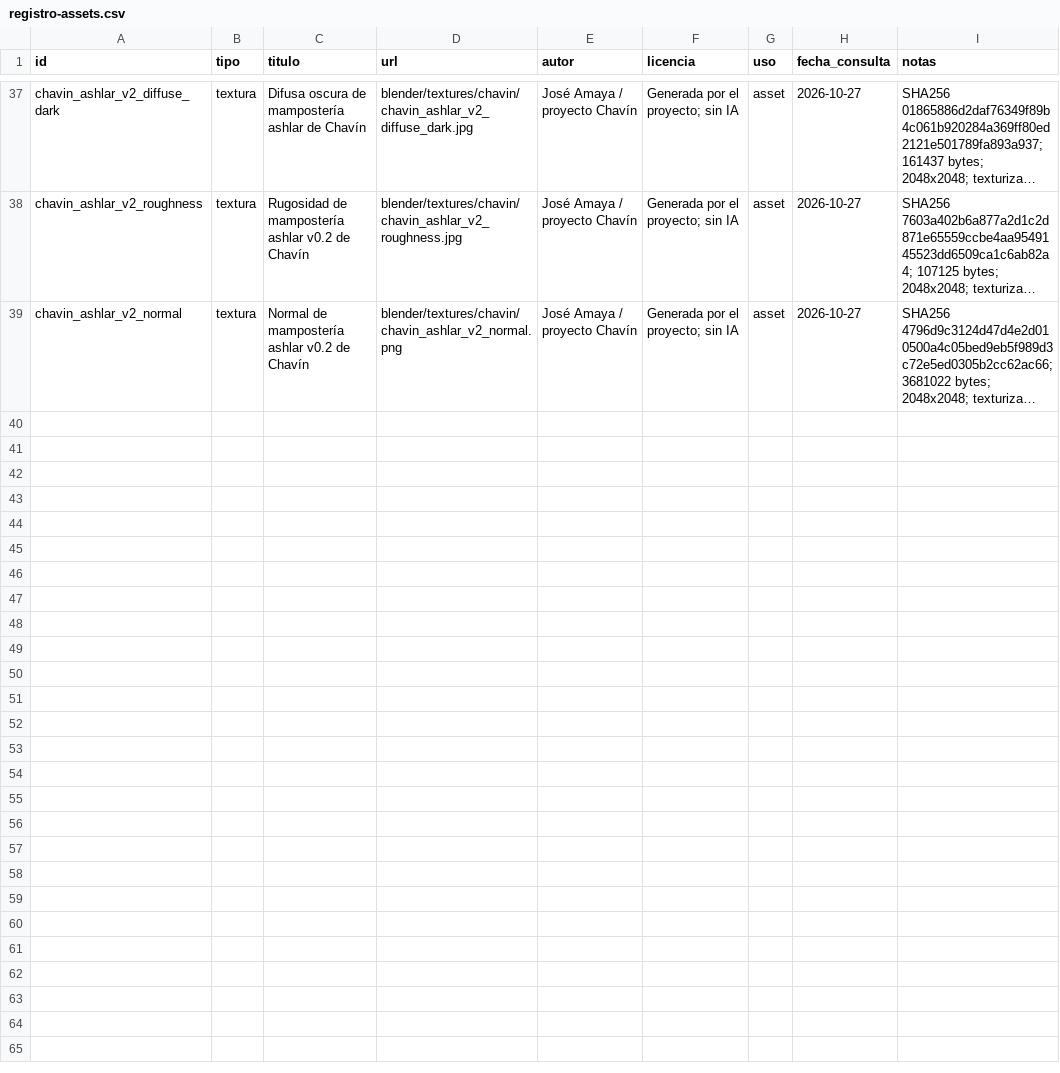
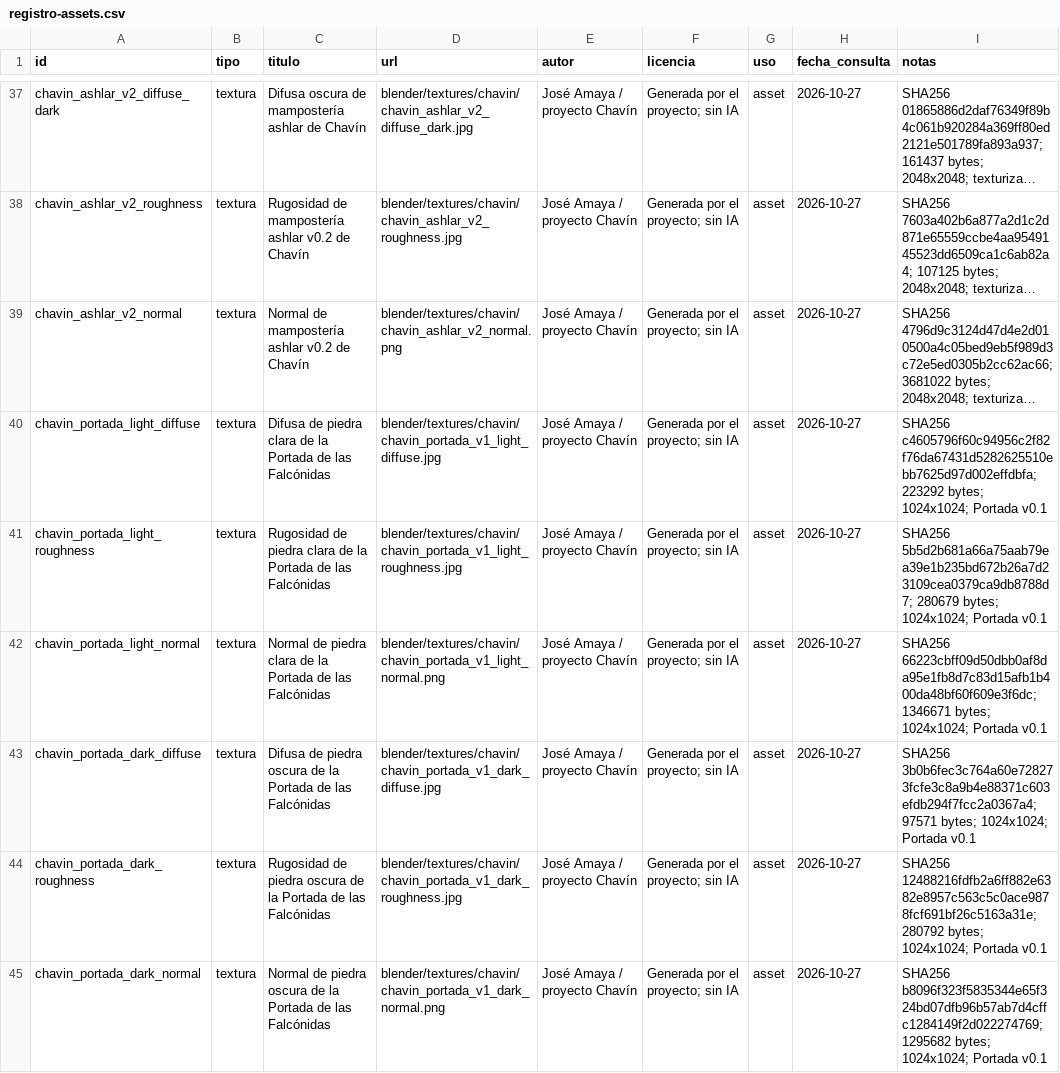
Before and after one commit to joseamaya/ciudades-sagradas, a CSV file: docs/fuentes/registro-assets.csv, drawn as a sheet; only a part is shown, gaps mark what is left out; long unchanged cells end in …; the diff names each change by its address in the sheet, - before the commit and + after, or states it on an @@ line.

Commit message:
feat(chavin): añadir Portada de las Falcónidas v0.1

```diff
--- a/docs/fuentes/registro-assets.csv
+++ b/docs/fuentes/registro-assets.csv
+row 40: chavin_portada_light_diffuse | textura | Difusa de piedra clara de la Portada de las Falcónidas | blender/textures/chavin/chavin_portada_v1_light_diffuse.jpg | José Amaya / proyecto Chavín | Generada por el proyecto; sin IA | asset | 2026-10-27 | SHA256 c4605796f60c94956c2f82f76da67431d5282625510ebb7625d97d002effdbfa; 223292 bytes; 1024x1024; Portada v0.1
+row 41: chavin_portada_light_roughness | textura | Rugosidad de piedra clara de la Portada de las Falcónidas | blender/textures/chavin/chavin_portada_v1_light_roughness.jpg | José Amaya / proyecto Chavín | Generada por el proyecto; sin IA | asset | 2026-10-27 | SHA256 5b5d2b681a66a75aab79ea39e1b235bd672b26a7d23109cea0379ca9db8788d7; 280679 bytes; 1024x1024; Portada v0.1
+row 42: chavin_portada_light_normal | textura | Normal de piedra clara de la Portada de las Falcónidas | blender/textures/chavin/chavin_portada_v1_light_normal.png | José Amaya / proyecto Chavín | Generada por el proyecto; sin IA | asset | 2026-10-27 | SHA256 66223cbff09d50dbb0af8da95e1fb8d7c83d15afb1b400da48bf60f609e3f6dc; 1346671 bytes; 1024x1024; Portada v0.1
+row 43: chavin_portada_dark_diffuse | textura | Difusa de piedra oscura de la Portada de las Falcónidas | blender/textures/chavin/chavin_portada_v1_dark_diffuse.jpg | José Amaya / proyecto Chavín | Generada por el proyecto; sin IA | asset | 2026-10-27 | SHA256 3b0b6fec3c764a60e728273fcfe3c8a9b4e88371c603efdb294f7fcc2a0367a4; 97571 bytes; 1024x1024; Portada v0.1
+row 44: chavin_portada_dark_roughness | textura | Rugosidad de piedra oscura de la Portada de las Falcónidas | blender/textures/chavin/chavin_portada_v1_dark_roughness.jpg | José Amaya / proyecto Chavín | Generada por el proyecto; sin IA | asset | 2026-10-27 | SHA256 12488216fdfb2a6ff882e6382e8957c563c5c0ace9878fcf691bf26c5163a31e; 280792 bytes; 1024x1024; Portada v0.1
+row 45: chavin_portada_dark_normal | textura | Normal de piedra oscura de la Portada de las Falcónidas | blender/textures/chavin/chavin_portada_v1_dark_normal.png | José Amaya / proyecto Chavín | Generada por el proyecto; sin IA | asset | 2026-10-27 | SHA256 b8096f323f5835344e65f324bd07dfb96b57ab7d4cffc1284149f2d022274769; 1295682 bytes; 1024x1024; Portada v0.1
```
Also changed, not shown: 21 other files.
